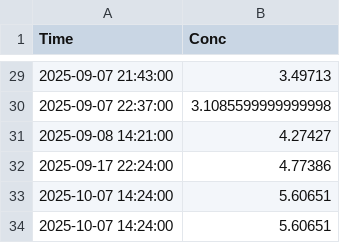
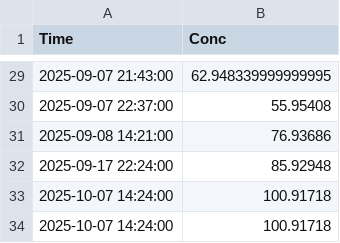
Before and after one commit to Alicja141004/CGM-Data-Analysis, a CSV file: data/processed/Fingerstick_glucose_concentration.csv, drawn as a sheet; only a part is shown, gaps mark what is left out; the diff covers the shown part only.

```diff
--- a/data/processed/Fingerstick_glucose_concentration.csv
+++ b/data/processed/Fingerstick_glucose_concentration.csv
@@ -29,6 +29,6 @@ Time,Conc
-2025-09-07 21:43:00,3.49713
-2025-09-07 22:37:00,3.1085599999999998
-2025-09-08 14:21:00,4.27427
-2025-09-17 22:24:00,4.77386
-2025-10-07 14:24:00,5.60651
-2025-10-07 14:24:00,5.60651
+2025-09-07 21:43:00,62.948339999999995
+2025-09-07 22:37:00,55.95408
+2025-09-08 14:21:00,76.93686
+2025-09-17 22:24:00,85.92948
+2025-10-07 14:24:00,100.91718
+2025-10-07 14:24:00,100.91718
```
Also changed, not shown: 27 edited cells elsewhere in this file, 5 other files.
